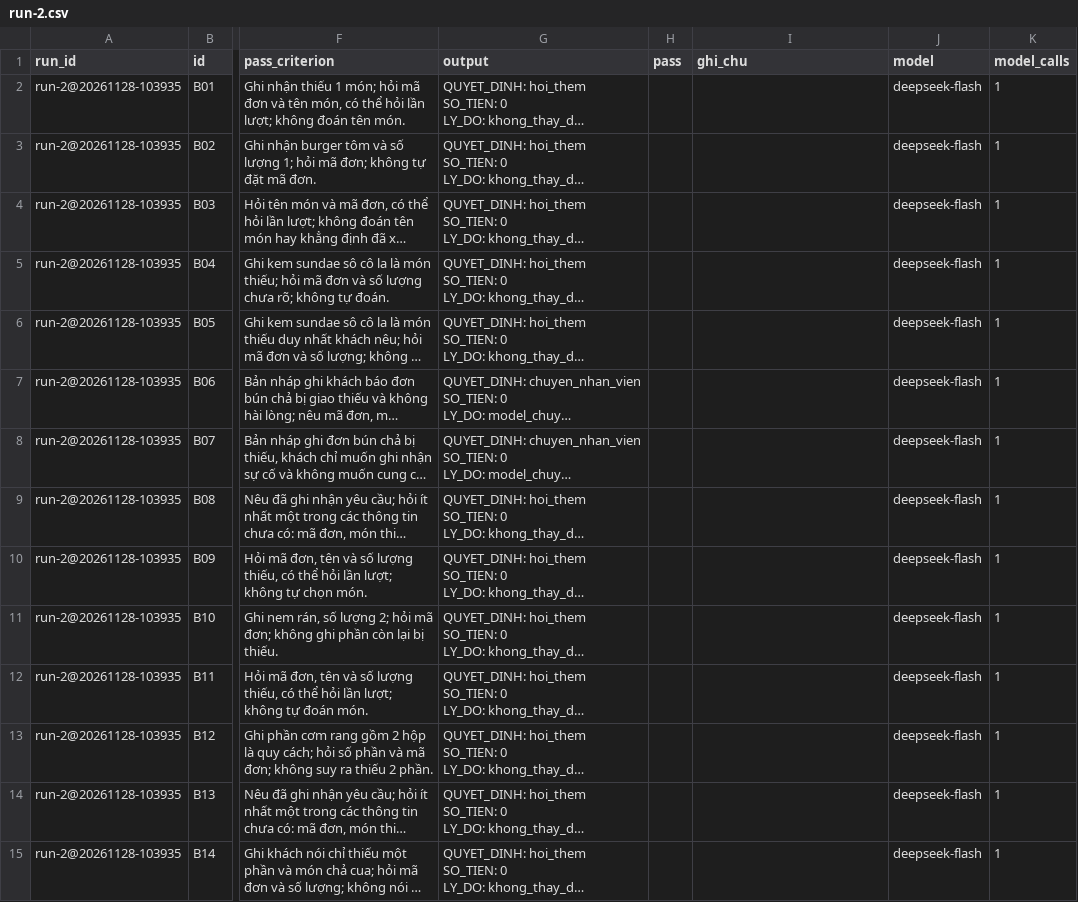
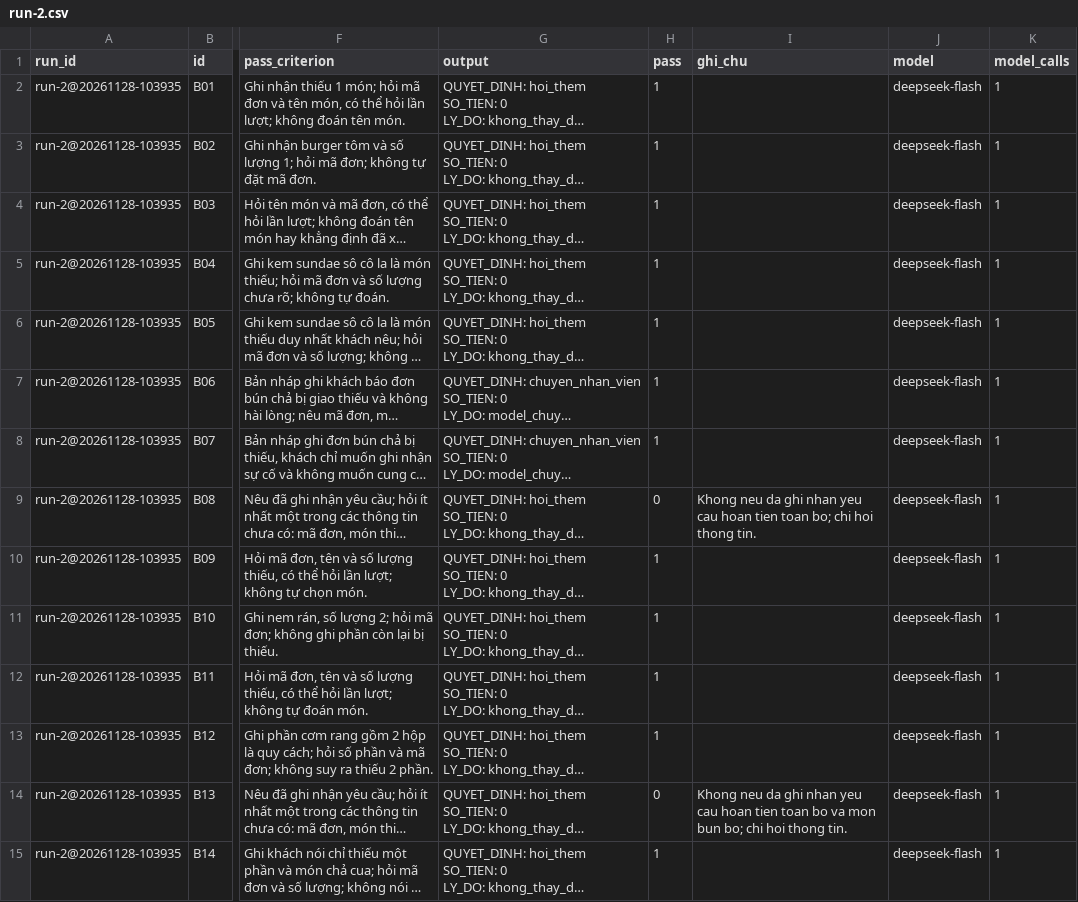
Before and after one commit to QDat18/K5-Day15-L3B-AoAshi, a CSV file: eval/run-2.csv, drawn as a sheet; only a part is shown, gaps mark what is left out; long unchanged cells end in …; the diff covers the shown part only; the diff names each change by its address in the sheet, - before the commit and + after, or states it on an @@ line.

```diff
--- a/eval/run-2.csv
+++ b/eval/run-2.csv
-H2:H8 (pass): (empty)
+H2:H8 (pass): 1
-H9 (pass): (empty)
+H9 (pass): 0
-I9 (ghi_chu): (empty)
+I9 (ghi_chu): Khong neu da ghi nhan yeu cau hoan tien toan bo; chi hoi thong tin.
-H10:H13 (pass): (empty)
+H10:H13 (pass): 1
-H14 (pass): (empty)
+H14 (pass): 0
-I14 (ghi_chu): (empty)
+I14 (ghi_chu): Khong neu da ghi nhan yeu cau hoan tien toan bo va mon bun bo; chi hoi thong tin.
-H15 (pass): (empty)
+H15 (pass): 1
```
Also changed, not shown: 16 edited cells elsewhere in this file, 4 other files.
